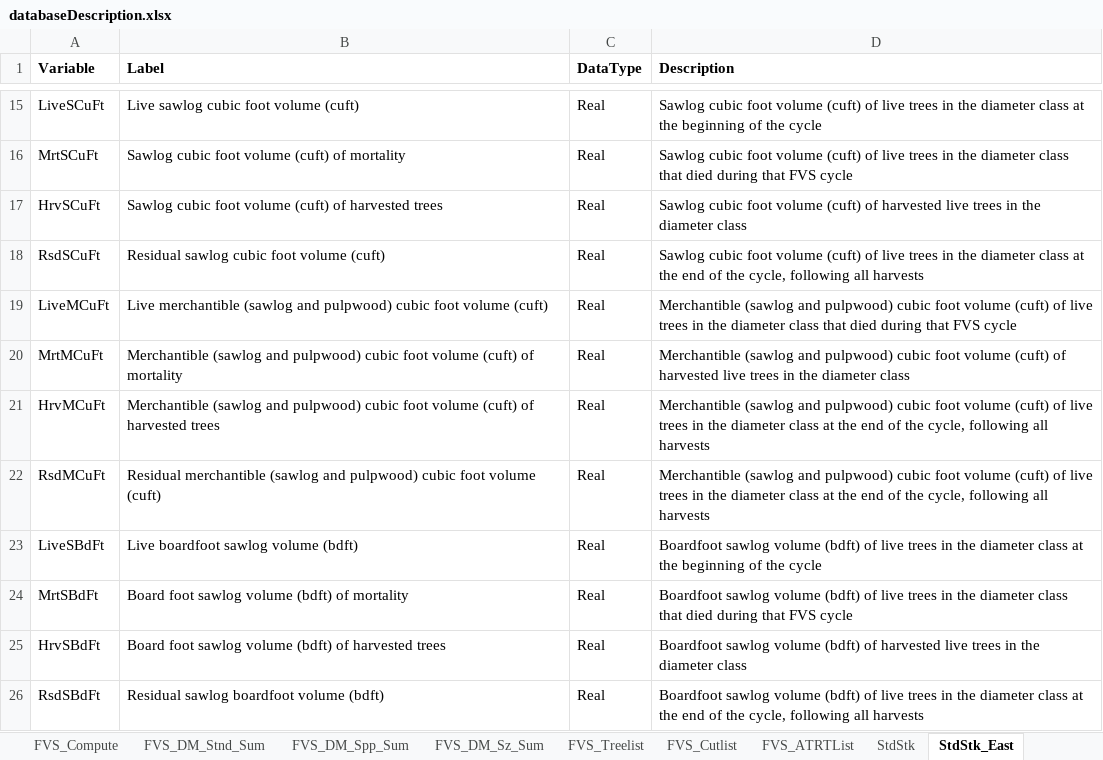
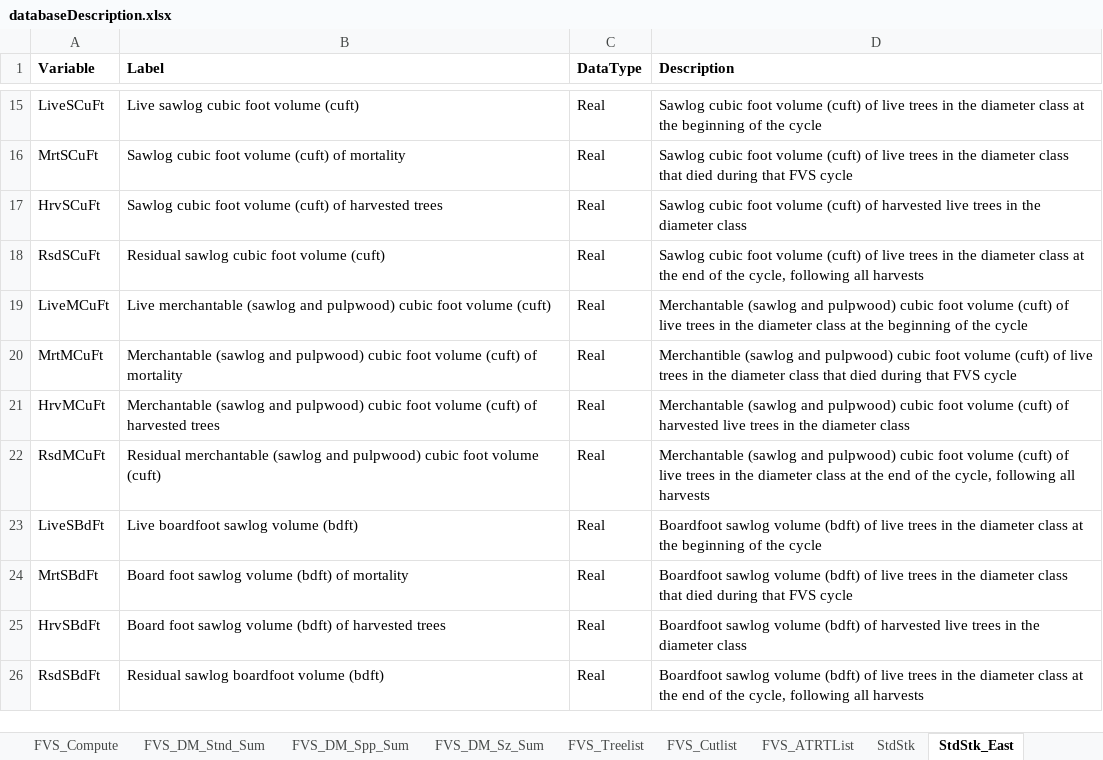
Before and after one commit to USDAForestService/ForestVegetationSimulator-Interface, an Excel workbook: shinyFVSOnline/databaseDescription.xlsx, sheet StdStk_East, drawn as a sheet; only a part is shown, gaps mark what is left out; values as stored, in another font and other column widths than the file's, no borders; the diff names each change by its address in the sheet, - before the commit and + after, or states it on an @@ line.

Commit message:
Merge of shinyFVSOnlineDev into shinyFVSOnline branch for 20200713 release.
git-svn-id: svn+ssh://svn.code.sf.net/p/open-fvs/code/rFVS@3180 90b89b48-9230-0de4-5065-812dd12741b8

```diff
--- a/shinyFVSOnline/databaseDescription.xlsx (sheet StdStk_East)
+++ b/shinyFVSOnline/databaseDescription.xlsx (sheet StdStk_East)
-B19 (Label): Live merchantible (sawlog and…
+B19 (Label): Live merchantable (sawlog and…
-D19 (Description): Merchantible (sawlog and pulpwood) cubic foot volume (cuft) of live trees in the diameter class that died during that FVS cycle
+D19 (Description): Merchantable (sawlog and pulpwood) cubic foot volume (cuft) of live trees in the diameter class at the beginning of the cycle
-B20 (Label): Merchantible (sawlog and…
+B20 (Label): Merchantable (sawlog and…
-D20 (Description): …(cuft) of harvested live trees in the diameter class
+D20 (Description): …(cuft) of live trees in the diameter class that died during that FVS cycle
-B21 (Label): Merchantible (sawlog and…
+B21 (Label): Merchantable (sawlog and…
-D21 (Description): Merchantible (sawlog and pulpwood) cubic foot volume (cuft) of live trees in the diameter class at the end of the cycle, following all harvests
+D21 (Description): Merchantable (sawlog and pulpwood) cubic foot volume (cuft) of harvested live trees in the diameter class
-B22 (Label): Residual merchantible (sawlog and…
+B22 (Label): Residual merchantable (sawlog and…
-D22 (Description): Merchantible (sawlog and…
+D22 (Description): Merchantable (sawlog and…
```
Also changed, not shown: sheet StdStk, 12 other files.
